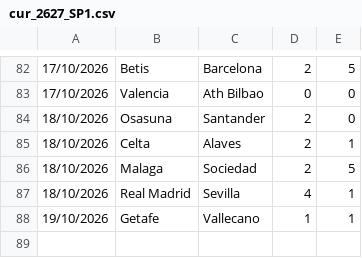
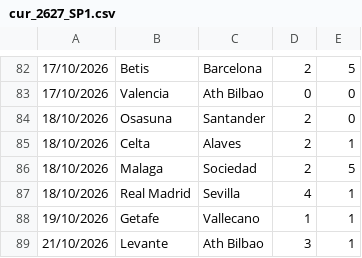
Before and after one commit to dodomiyake/scorecast, a CSV file: data/cur_2627_SP1.csv, drawn as a sheet; only a part is shown, gaps mark what is left out; the diff names each change by its address in the sheet, - before the commit and + after, or states it on an @@ line.

```diff
--- a/data/cur_2627_SP1.csv
+++ b/data/cur_2627_SP1.csv
+row 89: 21/10/2026 | Levante | Ath Bilbao | 3 | 1
```
Also changed, not shown: data/cur_2026_jpn1.csv, data/cur_2026_usa1.csv, 6 other files.
